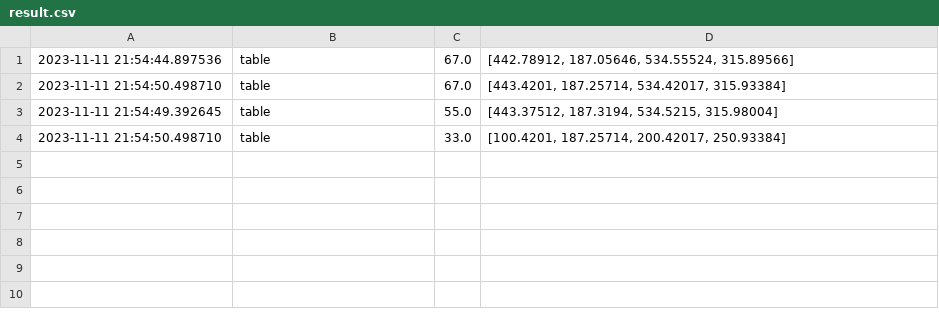
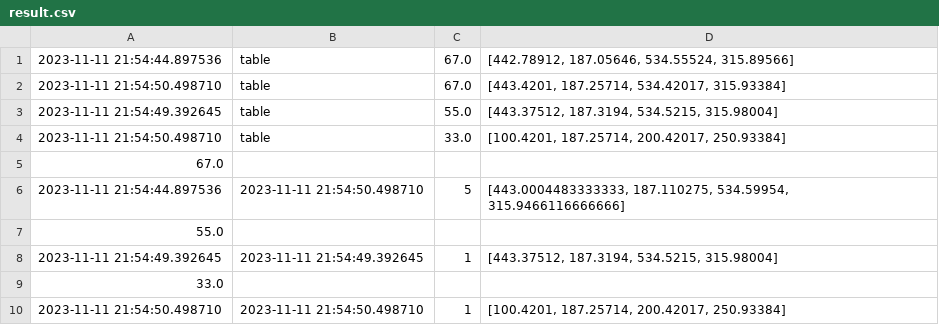
Before and after one commit to mtanaka1117/thermal_app, a CSV file: yolo/result.csv, drawn as a sheet.

```diff
--- a/yolo/result.csv
+++ b/yolo/result.csv
@@ -4 +4,7 @@
 2023-11-11 21:54:50.498710,table,33.0,"[100.4201, 187.25714, 200.42017, 250.93384]"
+67.0
+2023-11-11 21:54:44.897536,2023-11-11 21:54:50.498710,5,"[443.0004483333333, 187.110275, 534.59954, 315.9466116666666]"
+55.0
+2023-11-11 21:54:49.392645,2023-11-11 21:54:49.392645,1,"[443.37512, 187.3194, 534.5215, 315.98004]"
+33.0
+2023-11-11 21:54:50.498710,2023-11-11 21:54:50.498710,1,"[100.4201, 187.25714, 200.42017, 250.93384]"
```
Also changed, not shown: 2 other files.
